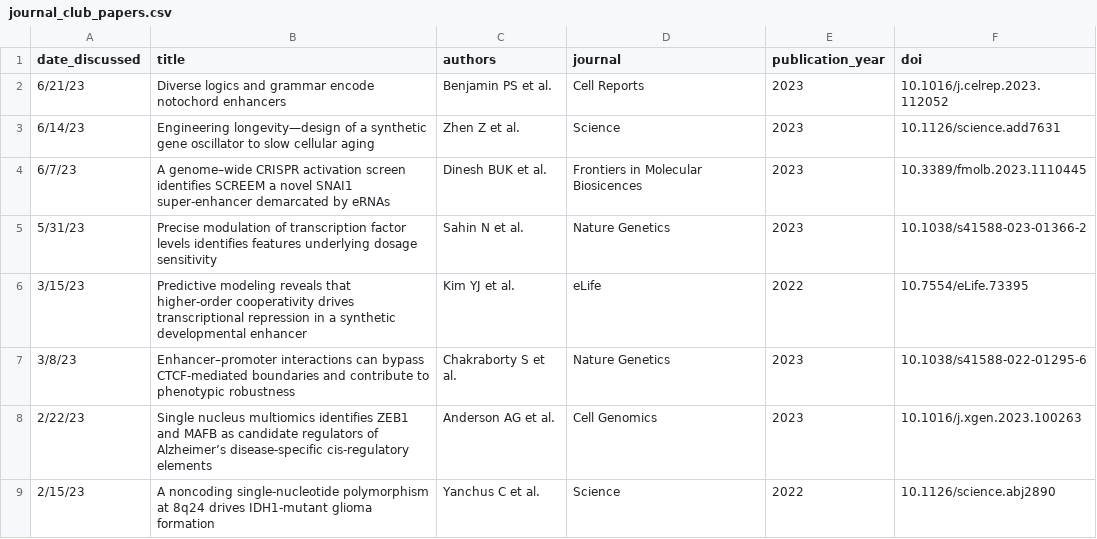
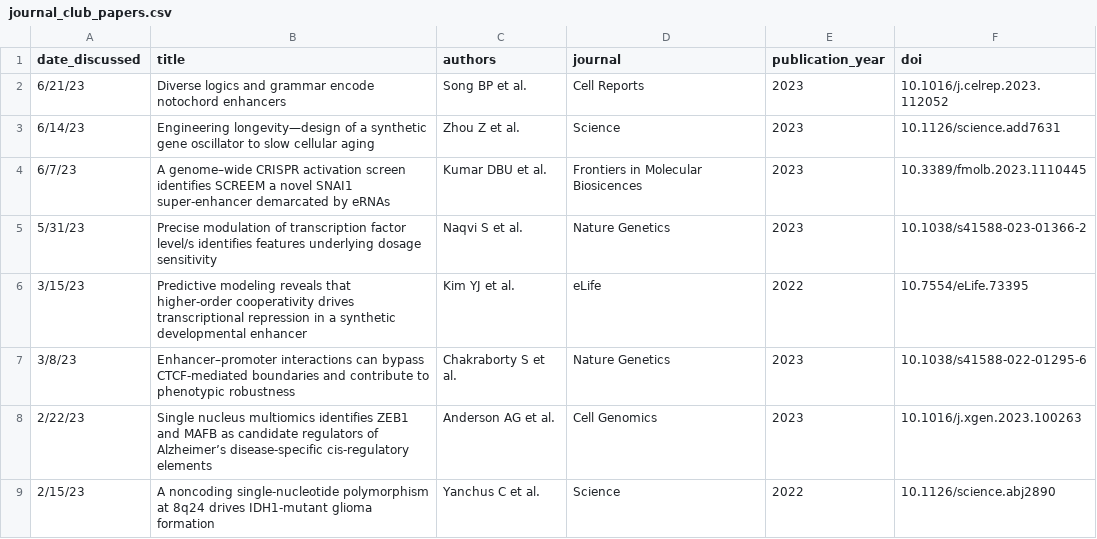
Before and after one commit to barakcohenlab/website, a CSV file: content/journal_club/journal_club_papers.csv, drawn as a sheet; only a part is shown.

Commit message:
Adjusting names

```diff
--- a/content/journal_club/journal_club_papers.csv
+++ b/content/journal_club/journal_club_papers.csv
@@ -1,6 +1,6 @@
 date_discussed,title,authors,journal,publication_year,doi
-6/21/23,"Diverse logics and grammar encode notochord enhancers",Benjamin PS et al.,Cell Reports,2023,10.1016/j.celrep.2023.112052
-6/14/23,"Engineering longevity—design of a synthetic gene oscillator to slow cellular aging",Zhen Z et al.,Science,2023,10.1126/science.add7631
-6/7/23,"A genome–wide CRISPR activation screen identifies SCREEM a novel SNAI1 super-enhancer demarcated by eRNAs",Dinesh BUK et al.,Frontiers in Molecular Biosicences,2023,10.3389/fmolb.2023.1110445
-5/31/23,"Precise modulation of transcription factor levels identifies features underlying dosage sensitivity",Sahin N et al.,Nature Genetics,2023,10.1038/s41588-023-01366-2
+6/21/23,"Diverse logics and grammar encode notochord enhancers",Song BP et al.,Cell Reports,2023,10.1016/j.celrep.2023.112052
+6/14/23,"Engineering longevity—design of a synthetic gene oscillator to slow cellular aging",Zhou Z et al.,Science,2023,10.1126/science.add7631
+6/7/23,"A genome–wide CRISPR activation screen identifies SCREEM a novel SNAI1 super-enhancer demarcated by eRNAs",Kumar DBU et al.,Frontiers in Molecular Biosicences,2023,10.3389/fmolb.2023.1110445
+5/31/23,"Precise modulation of transcription factor level/s identifies features underlying dosage sensitivity",Naqvi S et al.,Nature Genetics,2023,10.1038/s41588-023-01366-2
 3/15/23,"Predictive modeling reveals that higher-order cooperativity drives transcriptional repression in a synthetic developmental enhancer",Kim YJ et al.,eLife,2022,10.7554/eLife.73395
```
